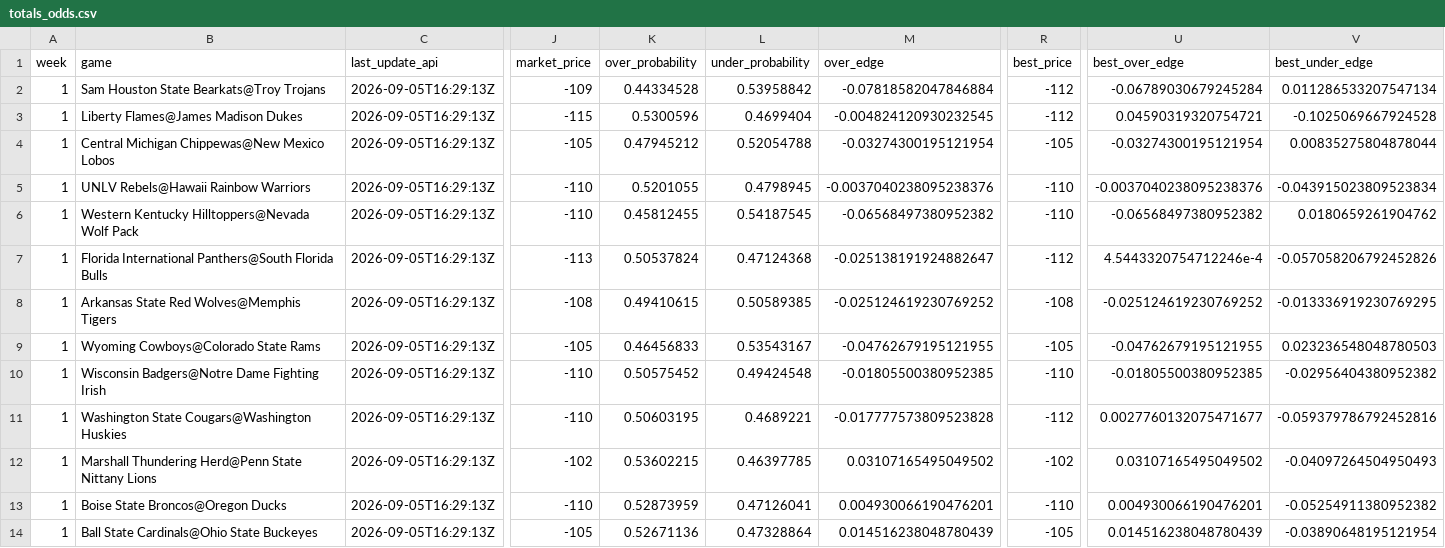
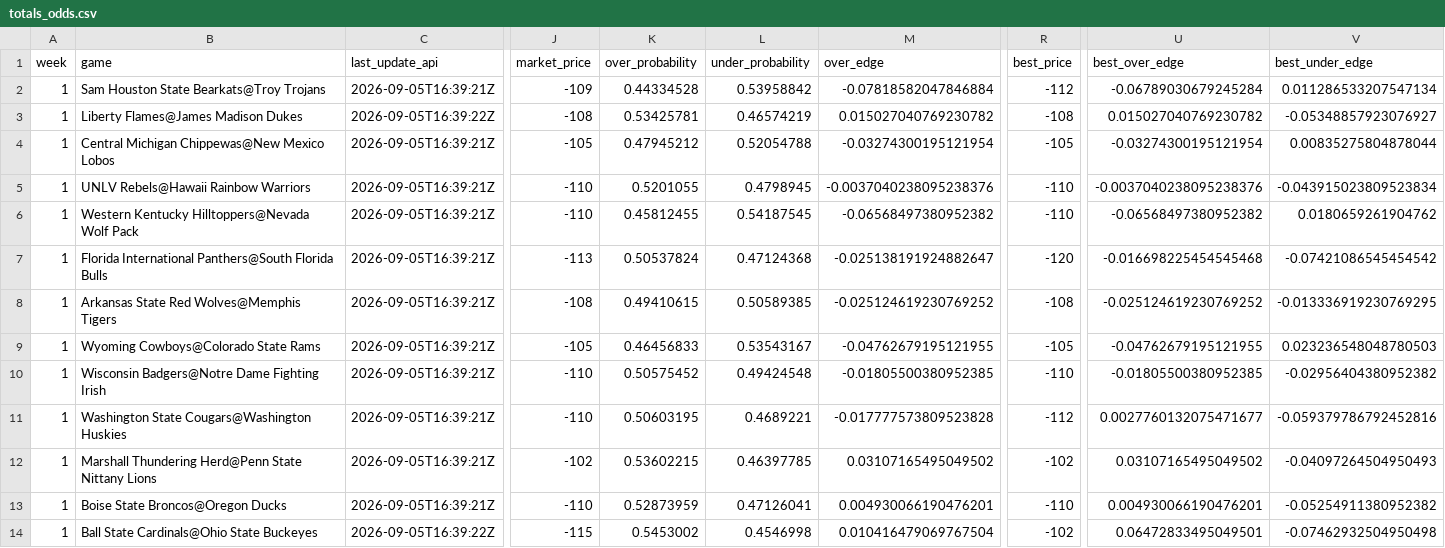
Before and after one commit to trashduty/trash-schedule, a CSV file: CFB_Odds/Data/totals_odds.csv, drawn as a sheet; only a part is shown, gaps mark what is left out; the diff covers the shown part only; the diff names each change by its address in the sheet, - before the commit and + after, or states it on an @@ line.

```diff
--- a/CFB_Odds/Data/totals_odds.csv
+++ b/CFB_Odds/Data/totals_odds.csv
-C2 (last_update_api): 2026-09-05T16:29:13Z
+C2 (last_update_api): 2026-09-05T16:39:21Z
-C3 (last_update_api): 2026-09-05T16:29:13Z
+C3 (last_update_api): 2026-09-05T16:39:22Z
-J3 (market_price): -115
+J3 (market_price): -108
-K3 (over_probability): 0.5300596
+K3 (over_probability): 0.53425781
-L3 (under_probability): 0.4699404
+L3 (under_probability): 0.46574219
-M3 (over_edge): -0.004824120930232545
+M3 (over_edge): 0.015027040769230782
-R3 (best_price): -112
+R3 (best_price): -108
-U3 (best_over_edge): 0.04590319320754721
+U3 (best_over_edge): 0.015027040769230782
-V3 (best_under_edge): -0.1025069667924528
+V3 (best_under_edge): -0.05348857923076927
-C4:C13 (last_update_api): 2026-09-05T16:29:13Z
+C4:C13 (last_update_api): 2026-09-05T16:39:21Z
-R7 (best_price): -112
+R7 (best_price): -120
-U7 (best_over_edge): 4.5443320754712246e-4
+U7 (best_over_edge): -0.016698225454545468
-V7 (best_under_edge): -0.057058206792452826
+V7 (best_under_edge): -0.07421086545454542
-C14 (last_update_api): 2026-09-05T16:29:13Z
+C14 (last_update_api): 2026-09-05T16:39:22Z
-J14 (market_price): -105
+J14 (market_price): -115
-K14 (over_probability): 0.52671136
+K14 (over_probability): 0.5453002
-L14 (under_probability): 0.47328864
+L14 (under_probability): 0.4546998
-M14 (over_edge): 0.014516238048780439
+M14 (over_edge): 0.010416479069767504
-R14 (best_price): -105
+R14 (best_price): -102
-U14 (best_over_edge): 0.014516238048780439
+U14 (best_over_edge): 0.06472833495049501
-V14 (best_under_edge): -0.03890648195121954
+V14 (best_under_edge): -0.07462932504950498
```
Also changed, not shown: 115 edited cells elsewhere in this file, CFB_Odds/Data/spreads_odds.csv.
